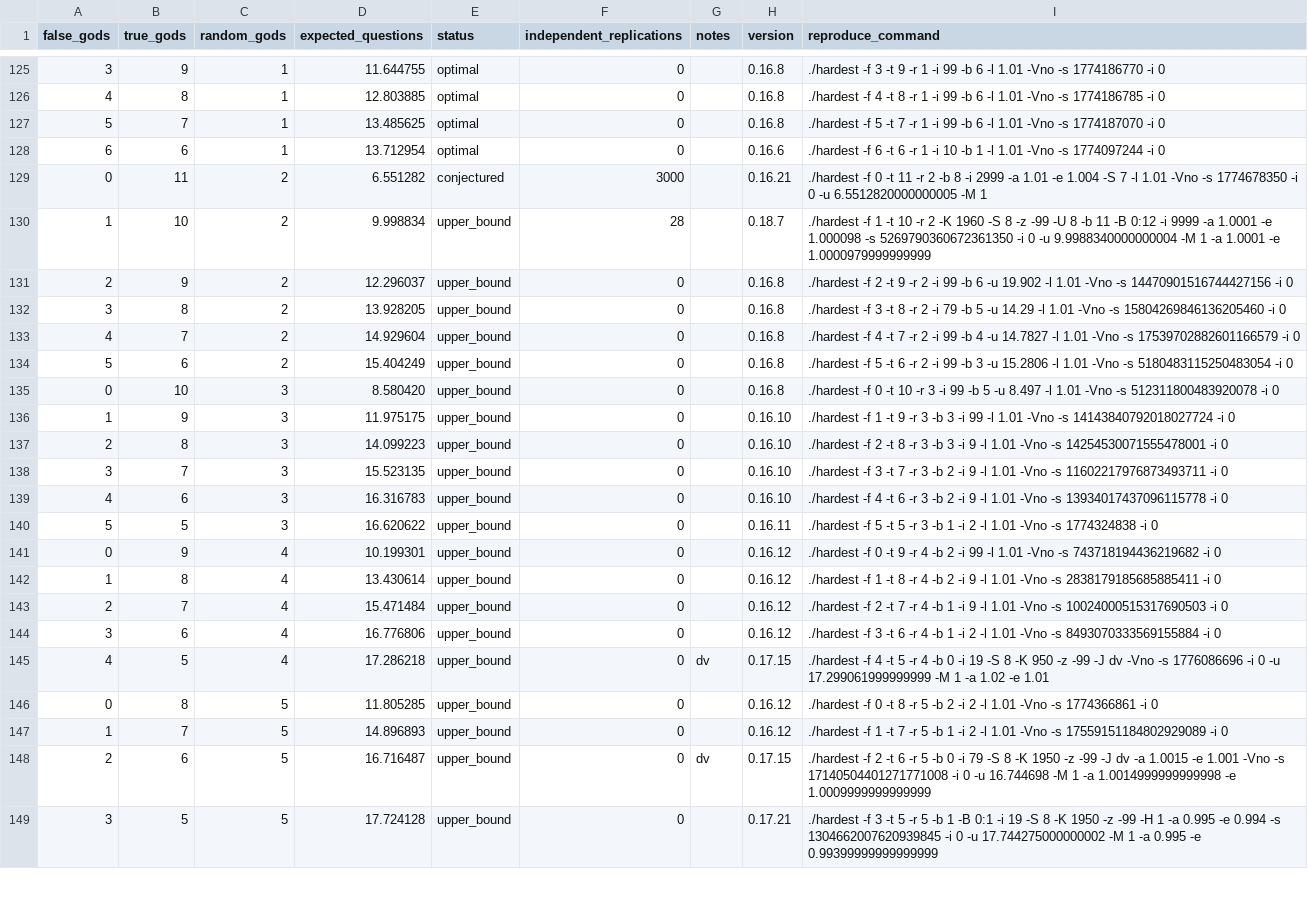
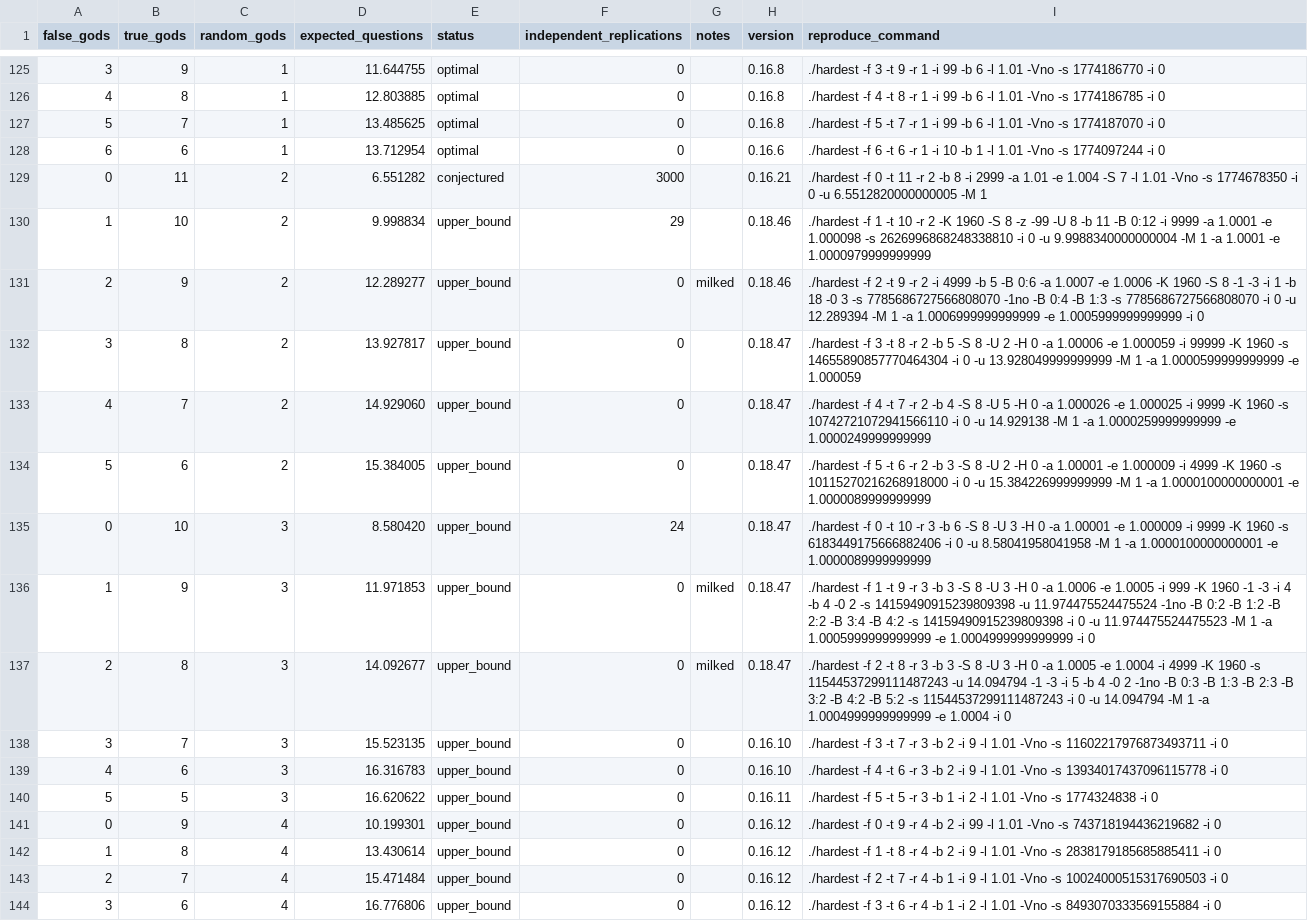
Before and after one commit to DanielVallstrom/hardest, a CSV file: best_known_bounds.csv, drawn as a sheet; only a part is shown, gaps mark what is left out; the shorter side is filled out with more unchanged rows.

Commit message:
updated bounds

```diff
--- a/best_known_bounds.csv
+++ b/best_known_bounds.csv
@@ -129,10 +129,10 @@ false_gods,true_gods,random_gods,expected_questions,status,independent_replicati
 0,11,2,6.551282,conjectured,3000,,0.16.21,./hardest -f 0 -t 11 -r 2 -b 8 -i 2999 -a 1.01 -e 1.004 -S 7 -l 1.01 -Vno -s 1774678350 -i 0 -u 6.5512820000000005 -M 1
-1,10,2,9.998834,upper_bound,28,,0.18.7,./hardest -f 1 -t 10 -r 2 -K 1960 -S 8 -z -99 -U 8 -b 11 -B 0:12 -i 9999 -a 1.0001 -e 1.000098 -s 5269790360672361350 -i 0 -u 9.9988340000000004 -M 1 -a 1.0001 -e 1.0000979999999999
-2,9,2,12.296037,upper_bound,0,,0.16.8,./hardest -f 2 -t 9 -r 2 -i 99 -b 6 -u 19.902 -l 1.01 -Vno -s 14470901516744427156 -i 0
-3,8,2,13.928205,upper_bound,0,,0.16.8,./hardest -f 3 -t 8 -r 2 -i 79 -b 5 -u 14.29 -l 1.01 -Vno -s 15804269846136205460 -i 0
-4,7,2,14.929604,upper_bound,0,,0.16.8,./hardest -f 4 -t 7 -r 2 -i 99 -b 4 -u 14.7827 -l 1.01 -Vno -s 17539702882601166579 -i 0
-5,6,2,15.404249,upper_bound,0,,0.16.8,./hardest -f 5 -t 6 -r 2 -i 99 -b 3 -u 15.2806 -l 1.01 -Vno -s 5180483115250483054 -i 0
-0,10,3,8.580420,upper_bound,0,,0.16.8,./hardest -f 0 -t 10 -r 3 -i 99 -b 5 -u 8.497 -l 1.01 -Vno -s 512311800483920078 -i 0
-1,9,3,11.975175,upper_bound,0,,0.16.10,./hardest -f 1 -t 9 -r 3 -b 3 -i 99 -l 1.01 -Vno -s 14143840792018027724 -i 0
-2,8,3,14.099223,upper_bound,0,,0.16.10,./hardest -f 2 -t 8 -r 3 -b 3 -i 9 -l 1.01 -Vno -s 14254530071555478001 -i 0
+1,10,2,9.998834,upper_bound,29,,0.18.46,./hardest -f 1 -t 10 -r 2 -K 1960 -S 8 -z -99 -U 8 -b 11 -B 0:12 -i 9999 -a 1.0001 -e 1.000098 -s 2626996868248338810 -i 0 -u 9.9988340000000004 -M 1 -a 1.0001 -e 1.0000979999999999
+2,9,2,12.289277,upper_bound,0,milked,0.18.46,./hardest -f 2 -t 9 -r 2 -i 4999 -b 5 -B 0:6 -a 1.0007 -e 1.0006 -K 1960 -S 8 -1 -3 -i 1 -b 18 -0 3 -s 7785686727566808070 -1no -B 0:4 -B 1:3 -s 7785686727566808070 -i 0 -u 12.289394 -M 1 -a 1.0006999999999999 -e 1.0005999999999999 -i 0
+3,8,2,13.927817,upper_bound,0,,0.18.47,./hardest -f 3 -t 8 -r 2 -b 5 -S 8 -U 2 -H 0 -a 1.00006 -e 1.000059 -i 99999 -K 1960 -s 14655890857770464304 -i 0 -u 13.928049999999999 -M 1 -a 1.0000599999999999 -e 1.000059
+4,7,2,14.929060,upper_bound,0,,0.18.47,./hardest -f 4 -t 7 -r 2 -b 4 -S 8 -U 5 -H 0 -a 1.000026 -e 1.000025 -i 9999 -K 1960 -s 10742721072941566110 -i 0 -u 14.929138 -M 1 -a 1.0000259999999999 -e 1.0000249999999999
+5,6,2,15.384005,upper_bound,0,,0.18.47,./hardest -f 5 -t 6 -r 2 -b 3 -S 8 -U 2 -H 0 -a 1.00001 -e 1.000009 -i 4999 -K 1960 -s 10115270216268918000 -i 0 -u 15.384226999999999 -M 1 -a 1.0000100000000001 -e 1.0000089999999999
+0,10,3,8.580420,upper_bound,24,,0.18.47,./hardest -f 0 -t 10 -r 3 -b 6 -S 8 -U 3 -H 0 -a 1.00001 -e 1.000009 -i 9999 -K 1960 -s 6183449175666882406 -i 0 -u 8.58041958041958 -M 1 -a 1.0000100000000001 -e 1.0000089999999999
+1,9,3,11.971853,upper_bound,0,milked,0.18.47,./hardest -f 1 -t 9 -r 3 -b 3 -S 8 -U 3 -H 0 -a 1.0006 -e 1.0005 -i 999 -K 1960 -1 -3 -i 4 -b 4 -0 2 -s 14159490915239809398 -u 11.974475524475524 -1no -B 0:2 -B 1:2 -B 2:2 -B 3:4 -B 4:2 -s 14159490915239809398 -i 0 -u 11.974475524475523 -M 1 -a 1.0005999999999999 -e 1.0004999999999999 -i 0
+2,8,3,14.092677,upper_bound,0,milked,0.18.47,./hardest -f 2 -t 8 -r 3 -b 3 -S 8 -U 3 -H 0 -a 1.0005 -e 1.0004 -i 4999 -K 1960 -s 11544537299111487243 -u 14.094794 -1 -3 -i 5 -b 4 -0 2 -1no -B 0:3 -B 1:3 -B 2:3 -B 3:2 -B 4:2 -B 5:2 -s 11544537299111487243 -i 0 -u 14.094794 -M 1 -a 1.0004999999999999 -e 1.0004 -i 0
 3,7,3,15.523135,upper_bound,0,,0.16.10,./hardest -f 3 -t 7 -r 3 -b 2 -i 9 -l 1.01 -Vno -s 11602217976873493711 -i 0
```
